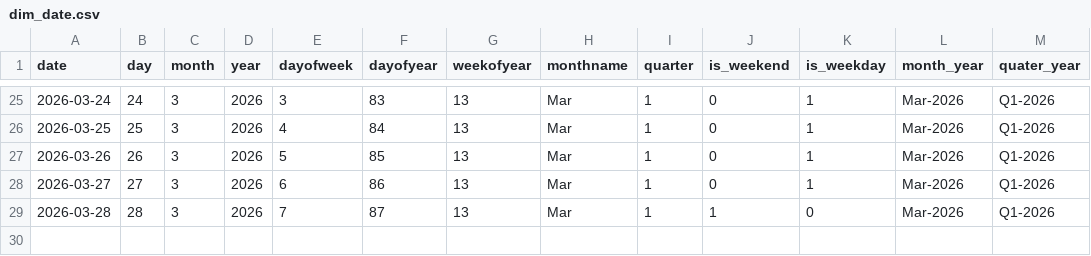
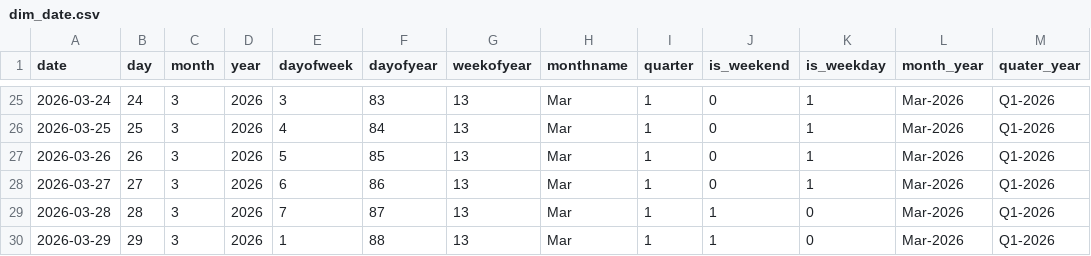
Before and after one commit to Kalyan-git-2002/logistics_dashboard, a CSV file: dim_date.csv, drawn as a sheet; only a part is shown, gaps mark what is left out.

```diff
--- a/dim_date.csv
+++ b/dim_date.csv
@@ -29 +29,2 @@ date,day,month,year,dayofweek,dayofyear,weekofyear,monthname,quarter,is_weekend,
 2026-03-28,28,3,2026,7,87,13,Mar,1,1,0,Mar-2026,Q1-2026
+2026-03-29,29,3,2026,1,88,13,Mar,1,1,0,Mar-2026,Q1-2026
```
Also changed, not shown: 1 other file.
